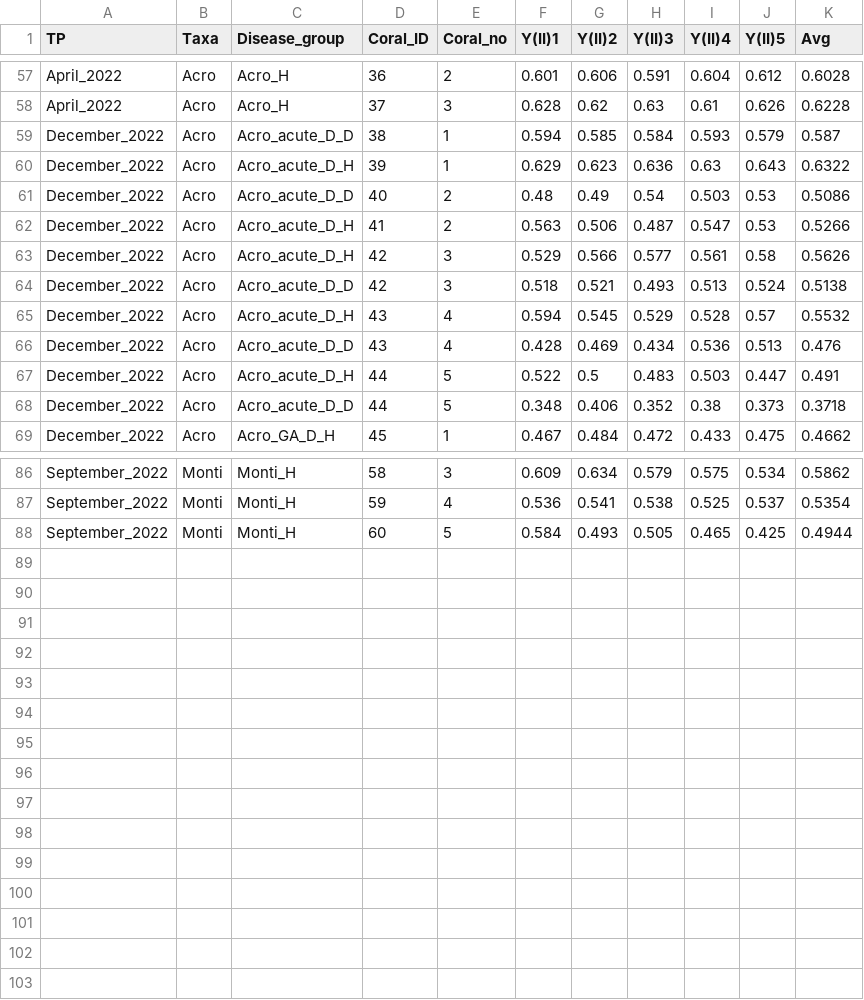
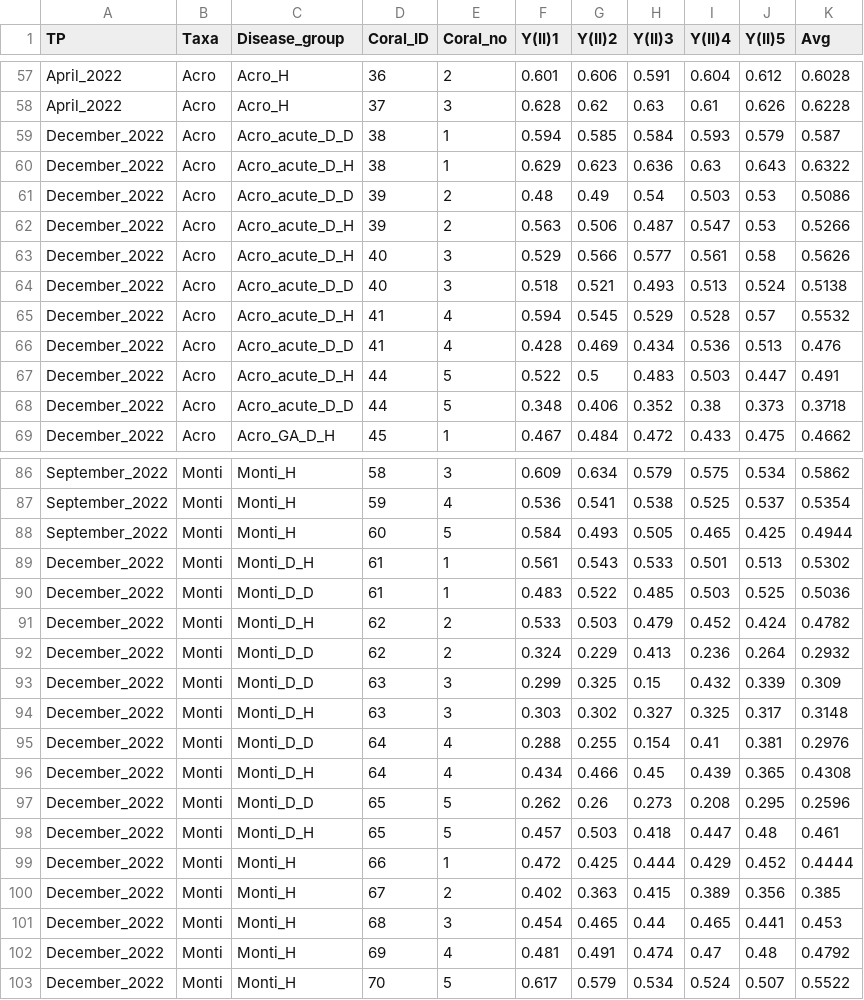
Before and after one commit to CharlotteEPage/NFI_disease_PAM, a CSV file: Monti_Acro_PAM_April_Sept_Dec_2022.csv, drawn as a sheet; only a part is shown, gaps mark what is left out.

```diff
--- a/Monti_Acro_PAM_April_Sept_Dec_2022.csv
+++ b/Monti_Acro_PAM_April_Sept_Dec_2022.csv
@@ -59,9 +59,9 @@ April_2022,Acro,Acro_H,37,3,0.628,0.62,0.63,0.61,0.626,0.6228
 December_2022,Acro,Acro_acute_D_D,38,1,0.594,0.585,0.584,0.593,0.579,0.587
-December_2022,Acro,Acro_acute_D_H,39,1,0.629,0.623,0.636,0.63,0.643,0.6322
-December_2022,Acro,Acro_acute_D_D,40,2,0.48,0.49,0.54,0.503,0.53,0.5086
-December_2022,Acro,Acro_acute_D_H,41,2,0.563,0.506,0.487,0.547,0.53,0.5266
-December_2022,Acro,Acro_acute_D_H,42,3,0.529,0.566,0.577,0.561,0.58,0.5626
-December_2022,Acro,Acro_acute_D_D,42,3,0.518,0.521,0.493,0.513,0.524,0.5138
-December_2022,Acro,Acro_acute_D_H,43,4,0.594,0.545,0.529,0.528,0.57,0.5532
-December_2022,Acro,Acro_acute_D_D,43,4,0.428,0.469,0.434,0.536,0.513,0.476
+December_2022,Acro,Acro_acute_D_H,38,1,0.629,0.623,0.636,0.63,0.643,0.6322
+December_2022,Acro,Acro_acute_D_D,39,2,0.48,0.49,0.54,0.503,0.53,0.5086
+December_2022,Acro,Acro_acute_D_H,39,2,0.563,0.506,0.487,0.547,0.53,0.5266
+December_2022,Acro,Acro_acute_D_H,40,3,0.529,0.566,0.577,0.561,0.58,0.5626
+December_2022,Acro,Acro_acute_D_D,40,3,0.518,0.521,0.493,0.513,0.524,0.5138
+December_2022,Acro,Acro_acute_D_H,41,4,0.594,0.545,0.529,0.528,0.57,0.5532
+December_2022,Acro,Acro_acute_D_D,41,4,0.428,0.469,0.434,0.536,0.513,0.476
 December_2022,Acro,Acro_acute_D_H,44,5,0.522,0.5,0.483,0.503,0.447,0.491
@@ -88 +88,16 @@ September_2022,Monti,Monti_H,59,4,0.536,0.541,0.538,0.525,0.537,0.5354
 September_2022,Monti,Monti_H,60,5,0.584,0.493,0.505,0.465,0.425,0.4944
+December_2022,Monti,Monti_D_H,61,1,0.561,0.543,0.533,0.501,0.513,0.5302
+December_2022,Monti,Monti_D_D,61,1,0.483,0.522,0.485,0.503,0.525,0.5036
+December_2022,Monti,Monti_D_H,62,2,0.533,0.503,0.479,0.452,0.424,0.4782
+December_2022,Monti,Monti_D_D,62,2,0.324,0.229,0.413,0.236,0.264,0.2932
+December_2022,Monti,Monti_D_D,63,3,0.299,0.325,0.15,0.432,0.339,0.309
+December_2022,Monti,Monti_D_H,63,3,0.303,0.302,0.327,0.325,0.317,0.3148
+December_2022,Monti,Monti_D_D,64,4,0.288,0.255,0.154,0.41,0.381,0.2976
+December_2022,Monti,Monti_D_H,64,4,0.434,0.466,0.45,0.439,0.365,0.4308
+December_2022,Monti,Monti_D_D,65,5,0.262,0.26,0.273,0.208,0.295,0.2596
+December_2022,Monti,Monti_D_H,65,5,0.457,0.503,0.418,0.447,0.48,0.461
+December_2022,Monti,Monti_H,66,1,0.472,0.425,0.444,0.429,0.452,0.4444
+December_2022,Monti,Monti_H,67,2,0.402,0.363,0.415,0.389,0.356,0.385
+December_2022,Monti,Monti_H,68,3,0.454,0.465,0.44,0.465,0.441,0.453
+December_2022,Monti,Monti_H,69,4,0.481,0.491,0.474,0.47,0.48,0.4792
+December_2022,Monti,Monti_H,70,5,0.617,0.579,0.534,0.524,0.507,0.5522
```
Also changed, not shown: Monti_Acro_PAM_April_2021.csv, 11 other files.
